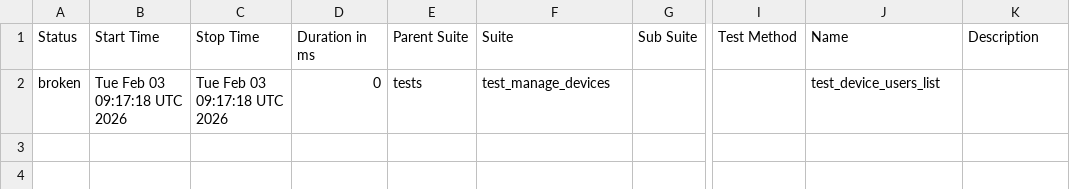
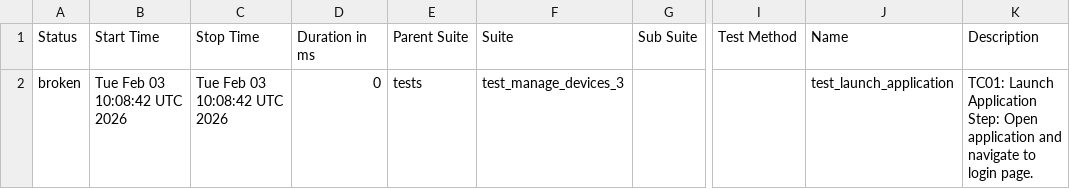
Before and after one commit to harshithh90/poly-demo, a CSV file: data/suites.csv, drawn as a sheet; only a part is shown, gaps mark what is left out; ↵ is a line break in a cell; the diff names each change by its address in the sheet, - before the commit and + after, or states it on an @@ line.

```diff
--- a/data/suites.csv
+++ b/data/suites.csv
-B2 (Start Time): Tue Feb 03 09:17:18 UTC 2026
+B2 (Start Time): Tue Feb 03 10:08:42 UTC 2026
-C2 (Stop Time): Tue Feb 03 09:17:18 UTC 2026
+C2 (Stop Time): Tue Feb 03 10:08:42 UTC 2026
-F2 (Suite): test_manage_devices
+F2 (Suite): test_manage_devices_3
-J2 (Name): test_device_users_list
+J2 (Name): test_launch_application
-K2 (Description): (empty)
+K2 (Description): TC01: Launch Application ↵ Step: Open application and navigate to login page.
```
Also changed, not shown: 14 other files.
